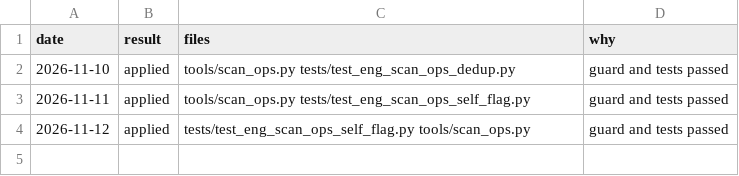
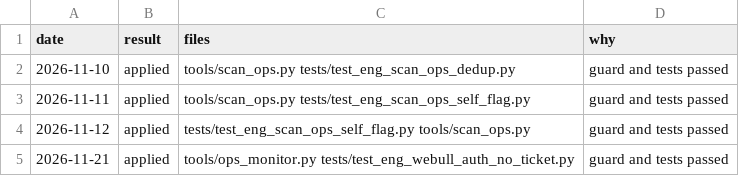
Before and after one commit to MrKoods/StockAnalysis, a CSV file: registry/engineer_log.csv, drawn as a sheet; the diff names each change by its address in the sheet, - before the commit and + after, or states it on an @@ line.

Commit message:
team-runner: engineer 2026-11-21 (weekly review of the team's machinery: 2 failure ticket(s) - read state/engineer)

```diff
--- a/registry/engineer_log.csv
+++ b/registry/engineer_log.csv
+row 5: 2026-11-21 | applied | tools/ops_monitor.py tests/test_eng_webull_auth_no_ticket.py | guard and tests passed
```
Also changed, not shown: 4 other files.
